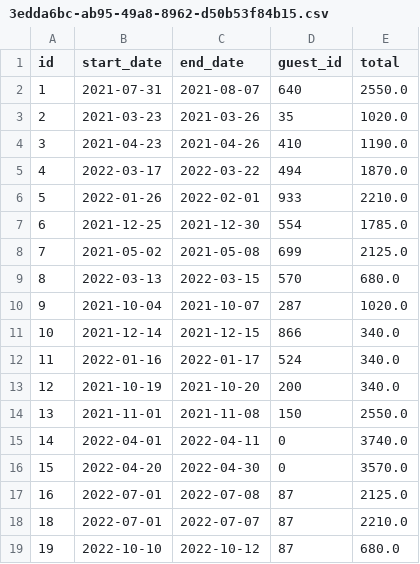
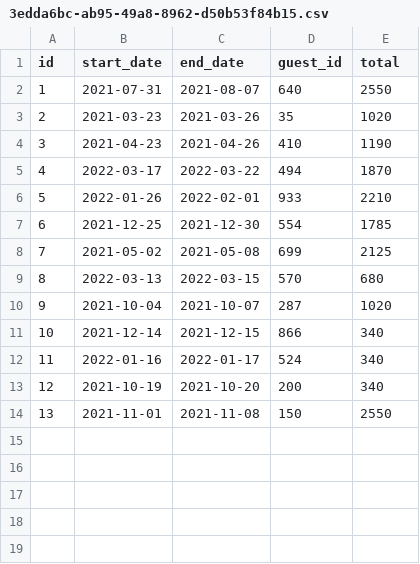
Before and after one commit to njsutliff/week-05, a CSV file: data/reservations/3edda6bc-ab95-49a8-8962-d50b53f84b15.csv, drawn as a sheet.

```diff
--- a/data/reservations/3edda6bc-ab95-49a8-8962-d50b53f84b15.csv
+++ b/data/reservations/3edda6bc-ab95-49a8-8962-d50b53f84b15.csv
@@ -1,19 +1,14 @@
 id,start_date,end_date,guest_id,total
-1,2021-07-31,2021-08-07,640,2550.0
-2,2021-03-23,2021-03-26,35,1020.0
-3,2021-04-23,2021-04-26,410,1190.0
-4,2022-03-17,2022-03-22,494,1870.0
-5,2022-01-26,2022-02-01,933,2210.0
-6,2021-12-25,2021-12-30,554,1785.0
-7,2021-05-02,2021-05-08,699,2125.0
-8,2022-03-13,2022-03-15,570,680.0
-9,2021-10-04,2021-10-07,287,1020.0
-10,2021-12-14,2021-12-15,866,340.0
-11,2022-01-16,2022-01-17,524,340.0
-12,2021-10-19,2021-10-20,200,340.0
-13,2021-11-01,2021-11-08,150,2550.0
-14,2022-04-01,2022-04-11,0,3740.0
-15,2022-04-20,2022-04-30,0,3570.0
-16,2022-07-01,2022-07-08,87,2125.0
-18,2022-07-01,2022-07-07,87,2210.0
-19,2022-10-10,2022-10-12,87,680.0
+1,2021-07-31,2021-08-07,640,2550
+2,2021-03-23,2021-03-26,35,1020
+3,2021-04-23,2021-04-26,410,1190
+4,2022-03-17,2022-03-22,494,1870
+5,2022-01-26,2022-02-01,933,2210
+6,2021-12-25,2021-12-30,554,1785
+7,2021-05-02,2021-05-08,699,2125
+8,2022-03-13,2022-03-15,570,680
+9,2021-10-04,2021-10-07,287,1020
+10,2021-12-14,2021-12-15,866,340
+11,2022-01-16,2022-01-17,524,340
+12,2021-10-19,2021-10-20,200,340
+13,2021-11-01,2021-11-08,150,2550
```
Also changed, not shown: 17 other files.
